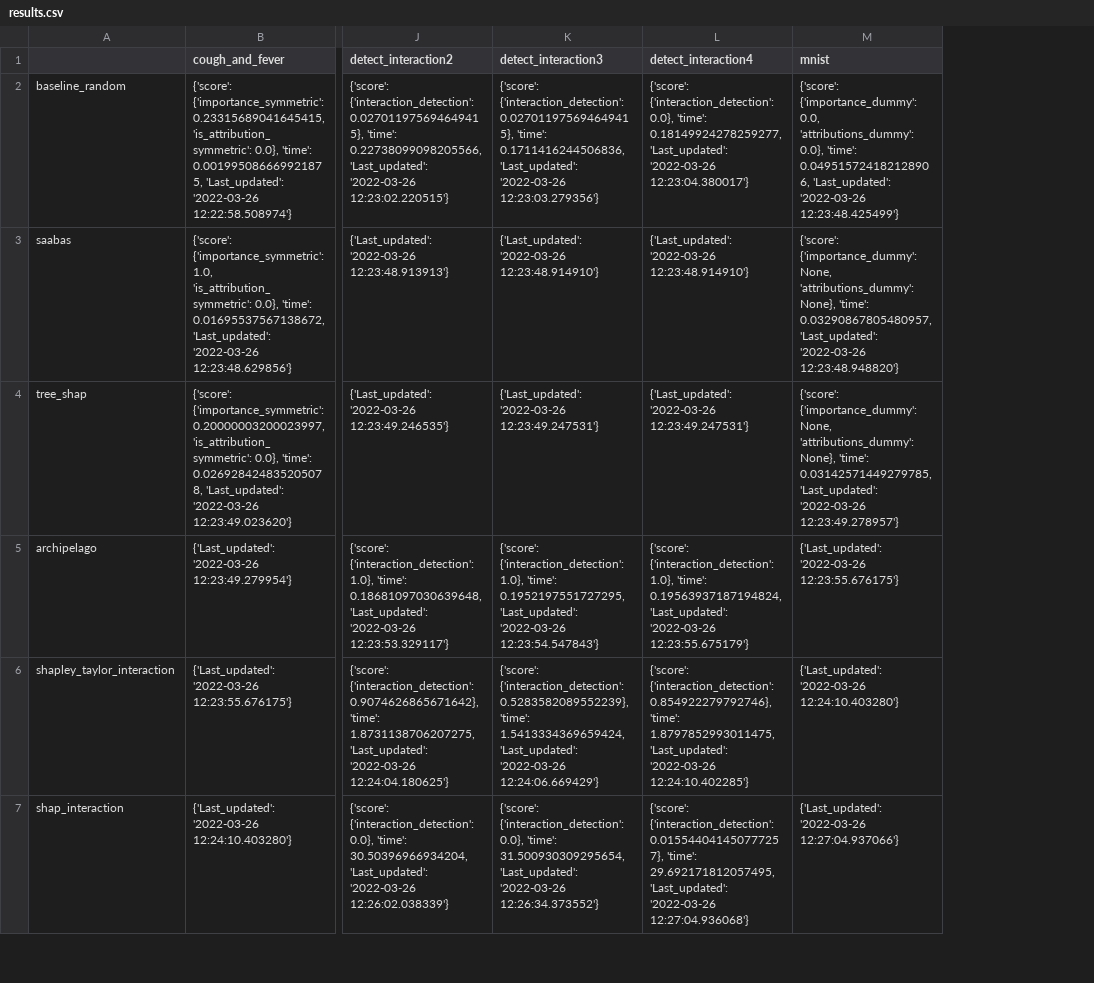
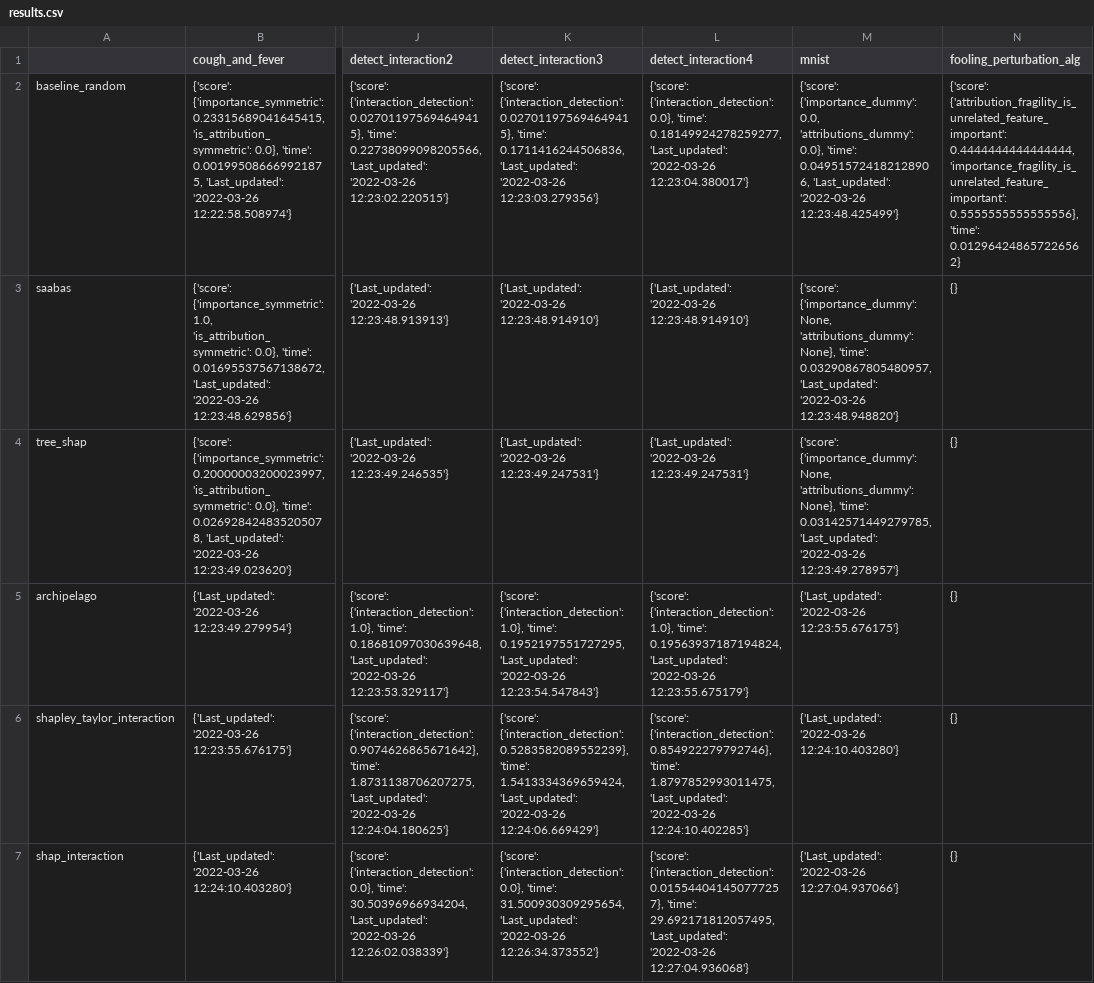
Before and after one commit to Karim-53/Compare-xAI, a CSV file: src/dask/results.csv, drawn as a sheet; only a part is shown, gaps mark what is left out; the diff names each change by its address in the sheet, - before the commit and + after, or states it on an @@ line.

Commit message:
fooling_perturbation_alg now works :)

```diff
--- a/src/dask/results.csv
+++ b/src/dask/results.csv
+column N (fooling_perturbation_alg), rows 2-7: {'score': {'attribution_fragility_is_unrelated_feature_important': 0.4444444444444444, 'importance_fragility_is_unrelated_feature_important': 0.5555555555555556}, 'time': 0.012964248657226562} | {} | {} | {} | {} | {}
```
Also changed, not shown: data/01_raw/test.csv, 31 other files.
